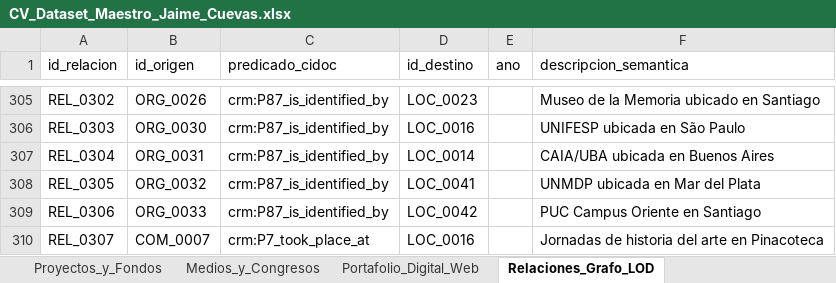
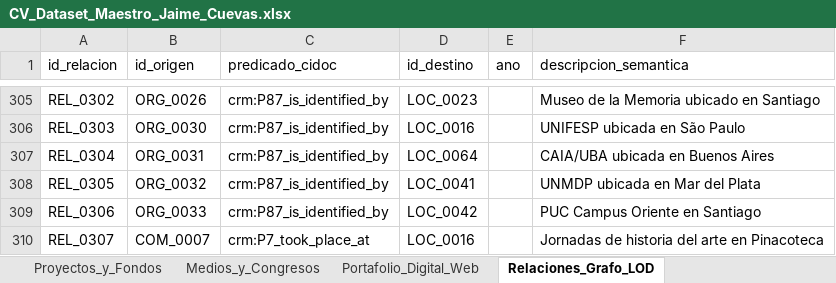
Before and after one commit to jaimeacuevas-cmd/jaime-cuevas-cv, an Excel workbook: data/CV_Dataset_Maestro_Jaime_Cuevas.xlsx, sheet Relaciones_Grafo_LOD, drawn as a sheet; only a part is shown, gaps mark what is left out; values as stored, in another font and other column widths than the file's, no borders; the diff names each change by its address in the sheet, - before the commit and + after, or states it on an @@ line.

```diff
--- a/data/CV_Dataset_Maestro_Jaime_Cuevas.xlsx (sheet Relaciones_Grafo_LOD)
+++ b/data/CV_Dataset_Maestro_Jaime_Cuevas.xlsx (sheet Relaciones_Grafo_LOD)
-D307 (id_destino): LOC_0014
+D307 (id_destino): LOC_0064
```
Also changed, not shown: sheet Lugares_y_Sedes, 3 other files.
